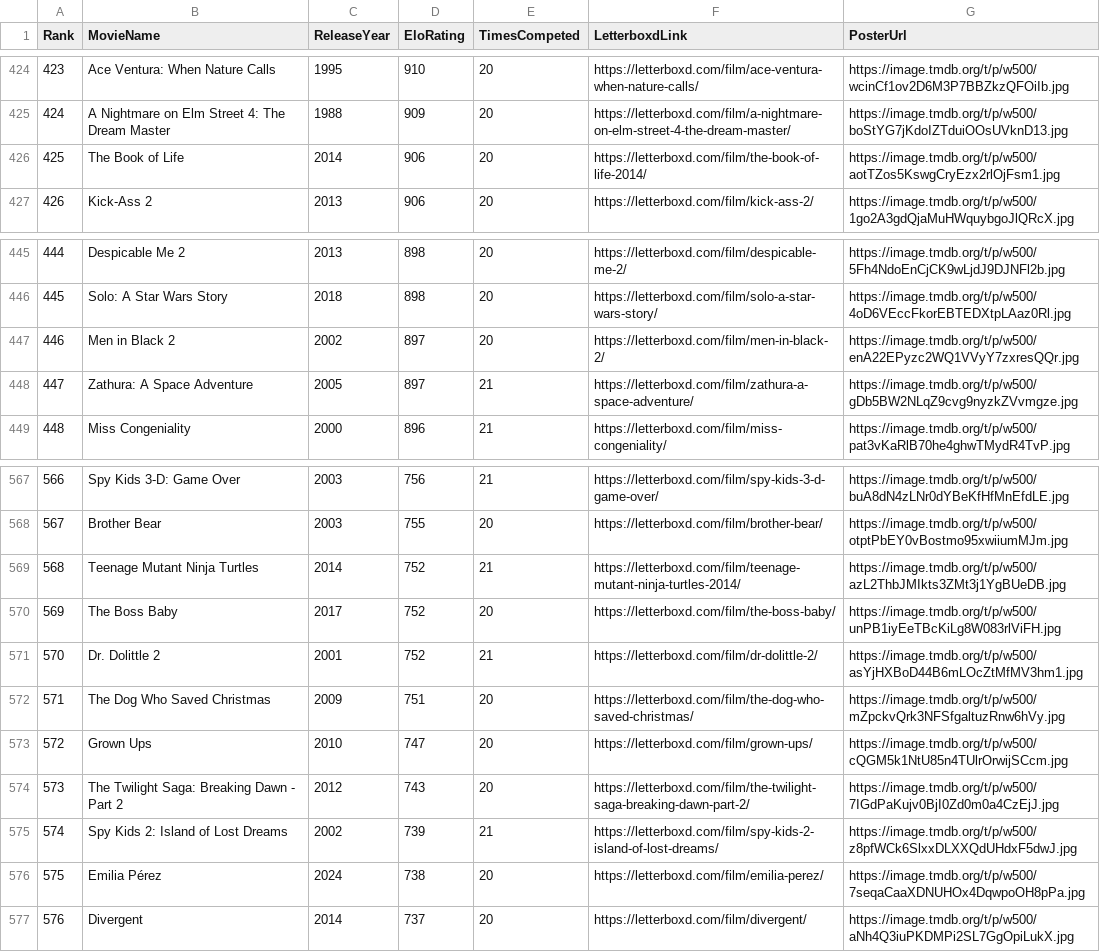
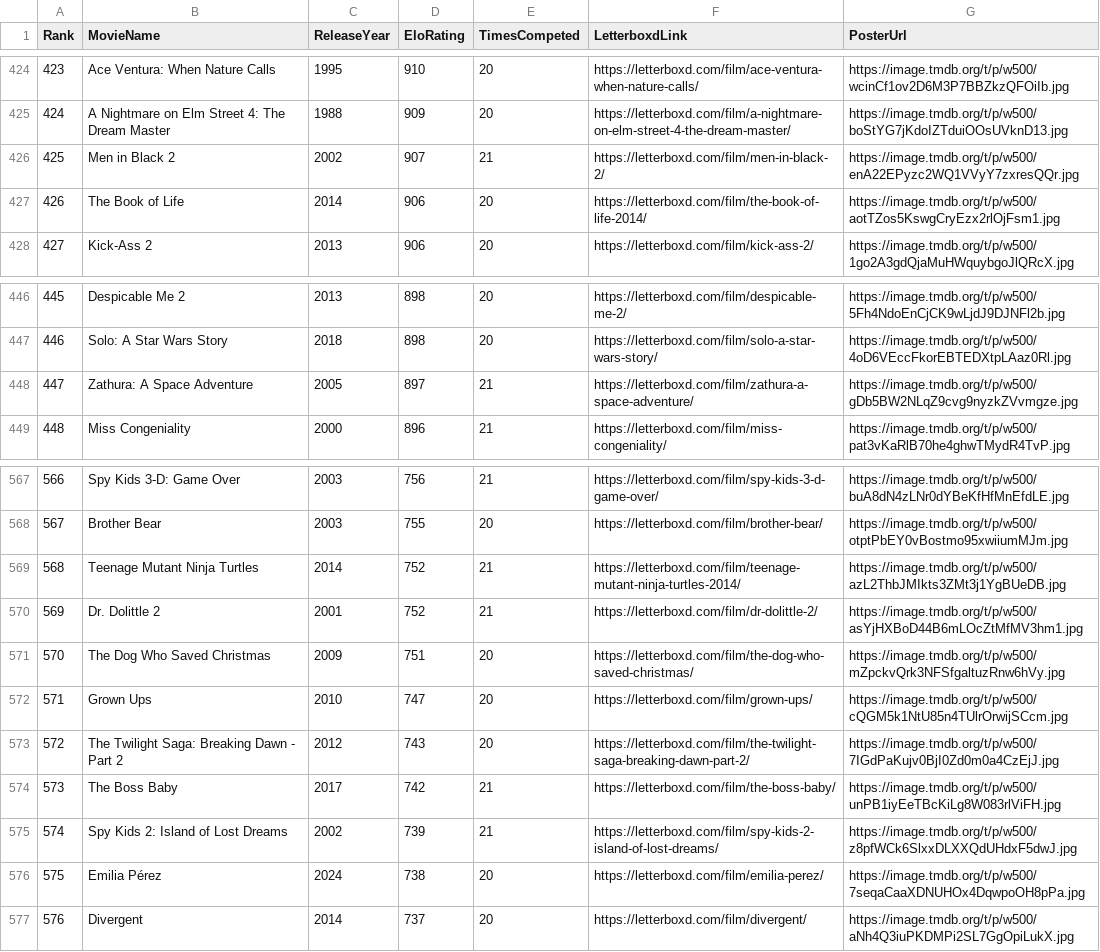
Before and after one commit to TheEverythingologist/MovieRankings, a CSV file: data/database.csv, drawn as a sheet; only a part is shown, gaps mark what is left out; removed rows and columns are numbered as before the commit, all else as after; the diff names each change by its address in the sheet, - before the commit and + after, or states it on an @@ line.

Commit message:
Update rankings: Men in Black 2 beat The Boss Baby

```diff
--- a/data/database.csv
+++ b/data/database.csv
+row 426: 425 | Men in Black 2 | 2002 | 907 | 21 | https://letterboxd.com/film/men-in-black-2/ | https://image.tmdb.org/t/p/w500/enA22EPyzc2WQ1VVyY7zxresQQr.jpg
@@ column A (Rank) renumbered between rows 427 and 573 @@
-row 447: 446 | Men in Black 2 | 2002 | 897 | 20 | https://letterboxd.com/film/men-in-black-2/ | https://image.tmdb.org/t/p/w500/enA22EPyzc2WQ1VVyY7zxresQQr.jpg
-row 570: 569 | The Boss Baby | 2017 | 752 | 20 | https://letterboxd.com/film/the-boss-baby/ | https://image.tmdb.org/t/p/w500/unPB1iyEeTBcKiLg8W083rlViFH.jpg
+row 574: 573 | The Boss Baby | 2017 | 742 | 21 | https://letterboxd.com/film/the-boss-baby/ | https://image.tmdb.org/t/p/w500/unPB1iyEeTBcKiLg8W083rlViFH.jpg
```
